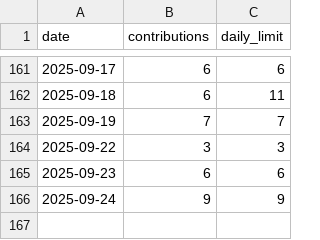
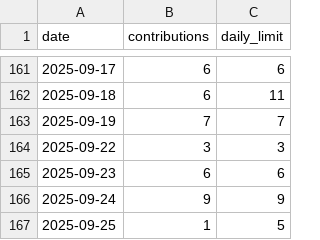
Before and after one commit to IJMadalenA/contribution_generator, a CSV file: contributions.csv, drawn as a sheet; only a part is shown, gaps mark what is left out.

```diff
--- a/contributions.csv
+++ b/contributions.csv
@@ -166 +166,2 @@ date,contributions,daily_limit
 2025-09-24,9,9
+2025-09-25,1,5
```
